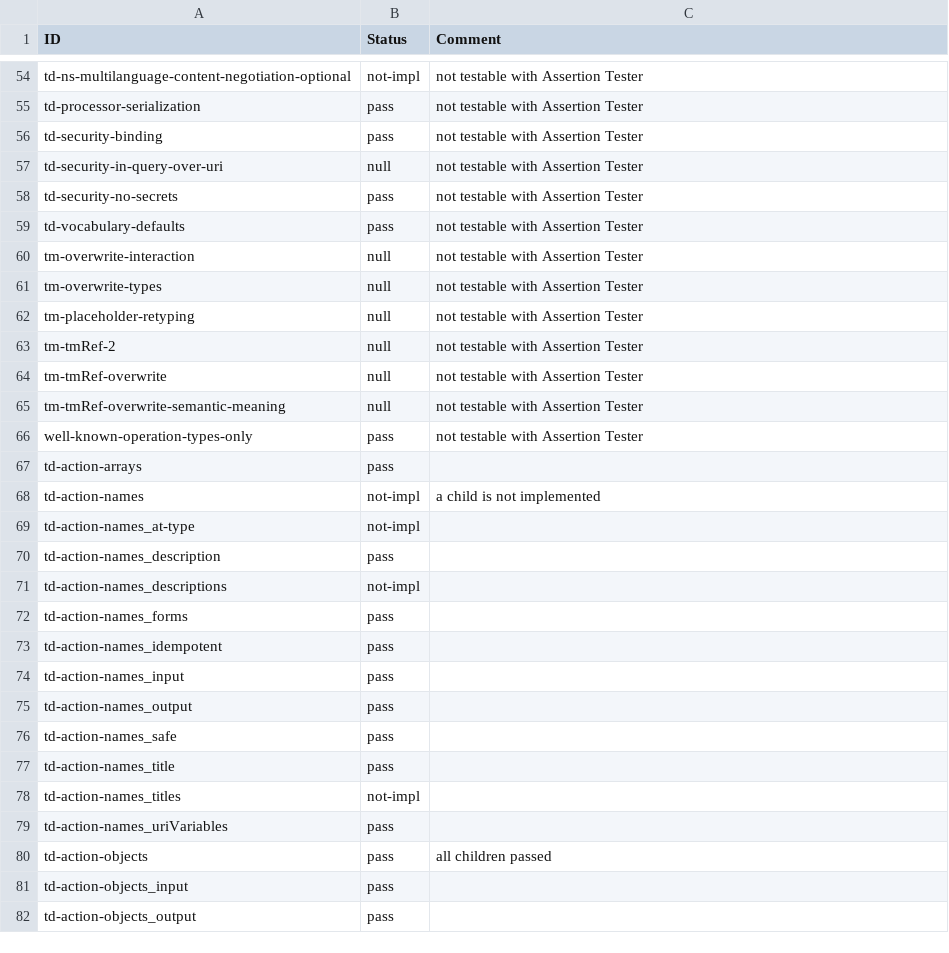
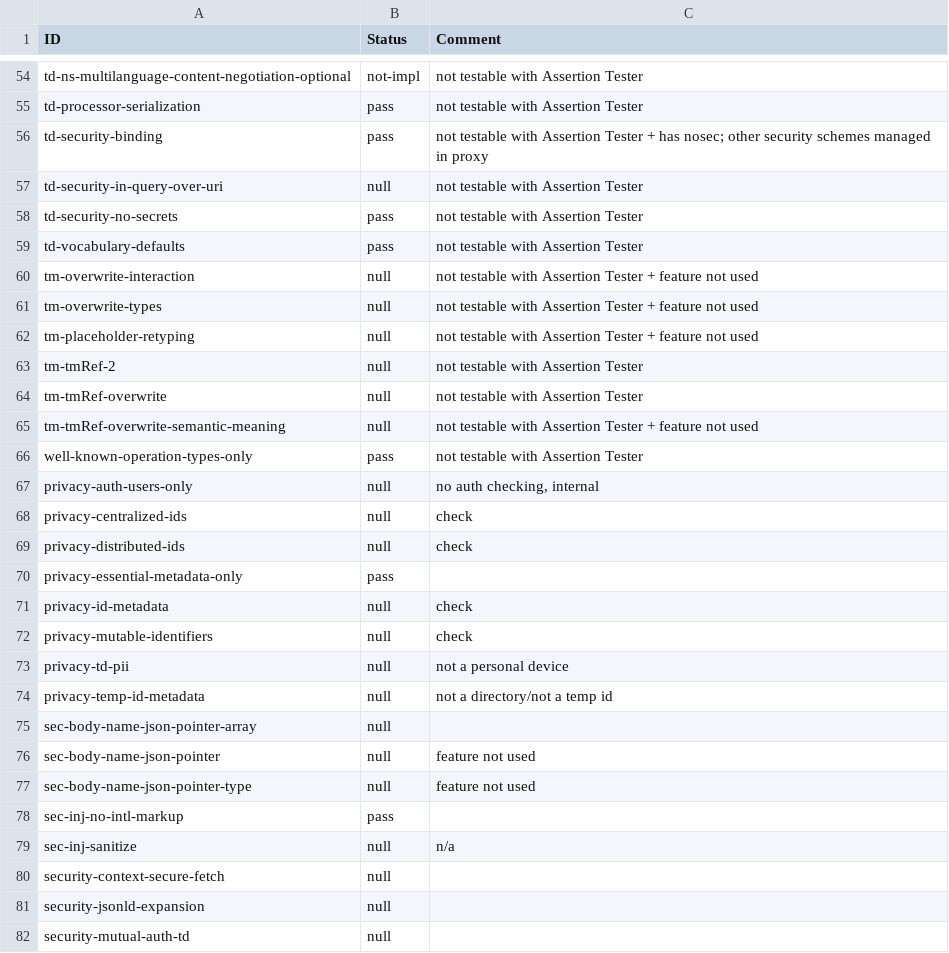
Before and after one commit to w3c/wot-thing-description, a CSV file: testing/inputs/results/intel-nodejs.csv, drawn as a sheet; only a part is shown, gaps mark what is left out; the shorter side is filled out with more unchanged rows; the diff covers the shown part only.

```diff
--- a/testing/inputs/results/intel-nodejs.csv
+++ b/testing/inputs/results/intel-nodejs.csv
@@ -55,3 +55,3 @@
 "td-processor-serialization","pass","not testable with Assertion Tester"
-"td-security-binding","pass","not testable with Assertion Tester"
+"td-security-binding","pass","not testable with Assertion Tester + has nosec; other security schemes managed in proxy"
 "td-security-in-query-over-uri","null","not testable with Assertion Tester"
@@ -59,8 +59,24 @@
 "td-vocabulary-defaults","pass","not testable with Assertion Tester"
-"tm-overwrite-interaction","null","not testable with Assertion Tester"
-"tm-overwrite-types","null","not testable with Assertion Tester"
-"tm-placeholder-retyping","null","not testable with Assertion Tester"
+"tm-overwrite-interaction","null","not testable with Assertion Tester + feature not used"
+"tm-overwrite-types","null","not testable with Assertion Tester + feature not used"
+"tm-placeholder-retyping","null","not testable with Assertion Tester + feature not used"
 "tm-tmRef-2","null","not testable with Assertion Tester"
 "tm-tmRef-overwrite","null","not testable with Assertion Tester"
-"tm-tmRef-overwrite-semantic-meaning","null","not testable with Assertion Tester"
+"tm-tmRef-overwrite-semantic-meaning","null","not testable with Assertion Tester + feature not used"
 "well-known-operation-types-only","pass","not testable with Assertion Tester"
+"privacy-auth-users-only","null","no auth checking, internal"
+"privacy-centralized-ids","null","check"
+"privacy-distributed-ids","null","check"
+"privacy-essential-metadata-only","pass",""
+"privacy-id-metadata","null","check"
+"privacy-mutable-identifiers","null","check"
+"privacy-td-pii","null","not a personal device"
+"privacy-temp-id-metadata","null","not a directory/not a temp id"
+"sec-body-name-json-pointer-array","null",""
+"sec-body-name-json-pointer","null","feature not used"
+"sec-body-name-json-pointer-type","null","feature not used"
+"sec-inj-no-intl-markup","pass",""
+"sec-inj-sanitize","null","n/a"
+"security-context-secure-fetch","null",""
+"security-jsonld-expansion","null",""
+"security-mutual-auth-td","null",""
```
Also changed, not shown: 34 added rows, 2 removed rows and 12 edited cells elsewhere in this file, testing/inputs/results/intel-proxy.csv, testing/manual.csv, 1 other file.
